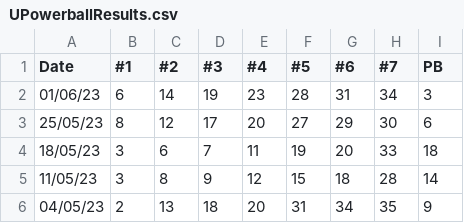
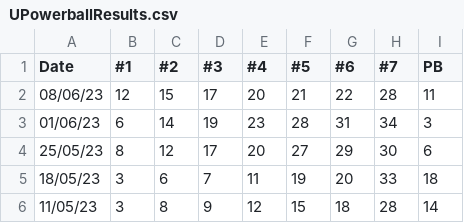
Before and after one commit to bandarusaikumar/mp, a CSV file: UPowerballResults.csv, drawn as a sheet; only a part is shown; the shorter side is filled out with more unchanged rows; the diff names each change by its address in the sheet, - before the commit and + after, or states it on an @@ line.

Commit message:
Update UPowerballResults.csv

```diff
--- a/UPowerballResults.csv
+++ b/UPowerballResults.csv
+row 2: 08/06/23 | 12 | 15 | 17 | 20 | 21 | 22 | 28 | 11
```
